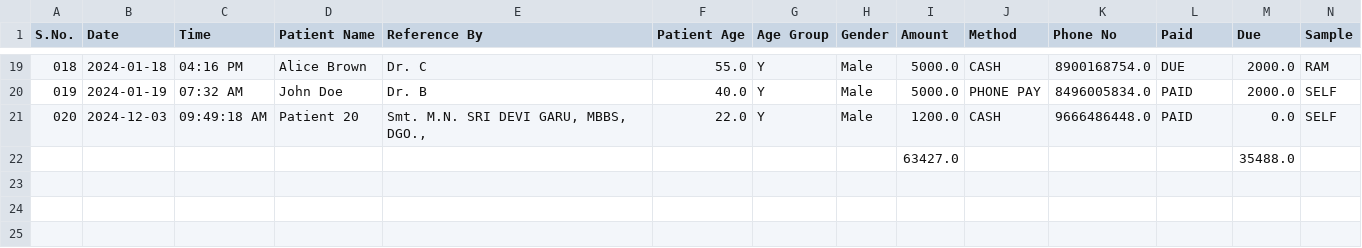
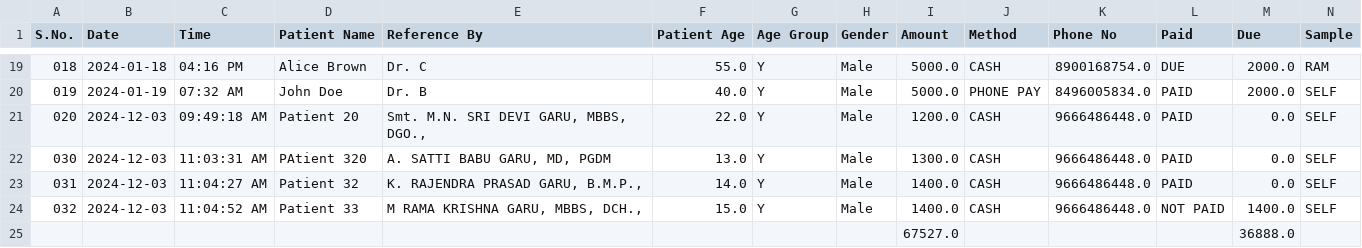
Before and after one commit to h4ck4l1/Lab-System, a CSV file: assets/all_files/2024_12_03.csv, drawn as a sheet; only a part is shown, gaps mark what is left out.

Commit message:
add

```diff
--- a/assets/all_files/2024_12_03.csv
+++ b/assets/all_files/2024_12_03.csv
@@ -21,2 +21,5 @@ S.No.,Date,Time,Patient Name,Reference By,Patient Age,Age Group,Gender,Amount,Me
 020,2024-12-03,09:49:18 AM,Patient 20,"Smt. M.N. SRI DEVI GARU, MBBS, DGO.,",22.0,Y,Male,1200.0,CASH,9666486448.0,PAID,0.0,SELF
-,,,,,,,,63427.0,,,,35488.0,
+030,2024-12-03,11:03:31 AM,PAtient 320,"A. SATTI BABU GARU, MD, PGDM",13.0,Y,Male,1300.0,CASH,9666486448.0,PAID,0.0,SELF
+031,2024-12-03,11:04:27 AM,Patient 32,"K. RAJENDRA PRASAD GARU, B.M.P.,",14.0,Y,Male,1400.0,CASH,9666486448.0,PAID,0.0,SELF
+032,2024-12-03,11:04:52 AM,Patient 33,"M RAMA KRISHNA GARU, MBBS, DCH.,",15.0,Y,Male,1400.0,CASH,9666486448.0,NOT PAID,1400.0,SELF
+,,,,,,,,67527.0,,,,36888.0,
```
